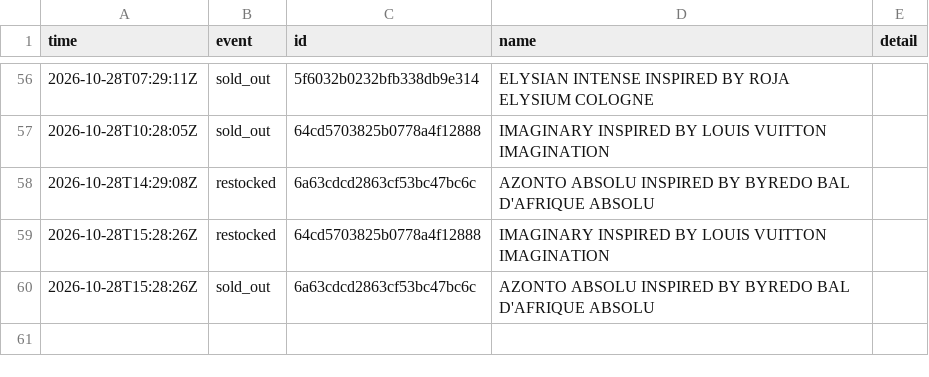
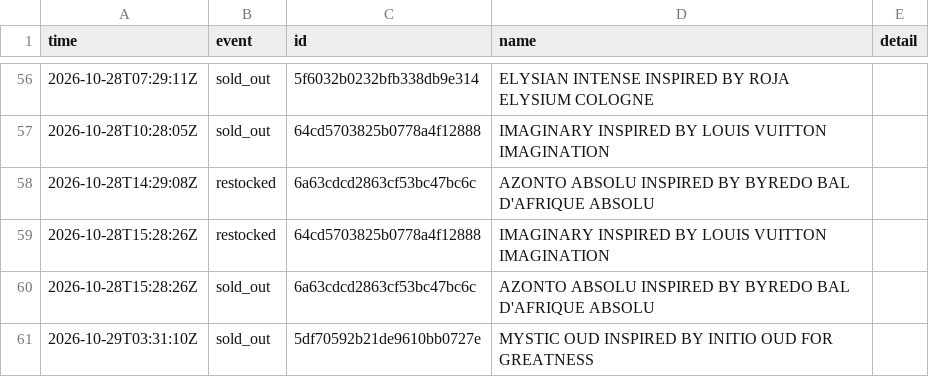
Before and after one commit to jnees/montagne-filter-plugin, a CSV file: data/events.csv, drawn as a sheet; only a part is shown, gaps mark what is left out.

```diff
--- a/data/events.csv
+++ b/data/events.csv
@@ -60 +60,2 @@ time,event,id,name,detail
 2026-10-28T15:28:26Z,sold_out,6a63cdcd2863cf53bc47bc6c,AZONTO ABSOLU INSPIRED BY BYREDO BAL D'AFRIQUE ABSOLU,
+2026-10-29T03:31:10Z,sold_out,5df70592b21de9610bb0727e,MYSTIC OUD INSPIRED BY INITIO OUD FOR GREATNESS,
```
Also changed, not shown: 1 other file.
